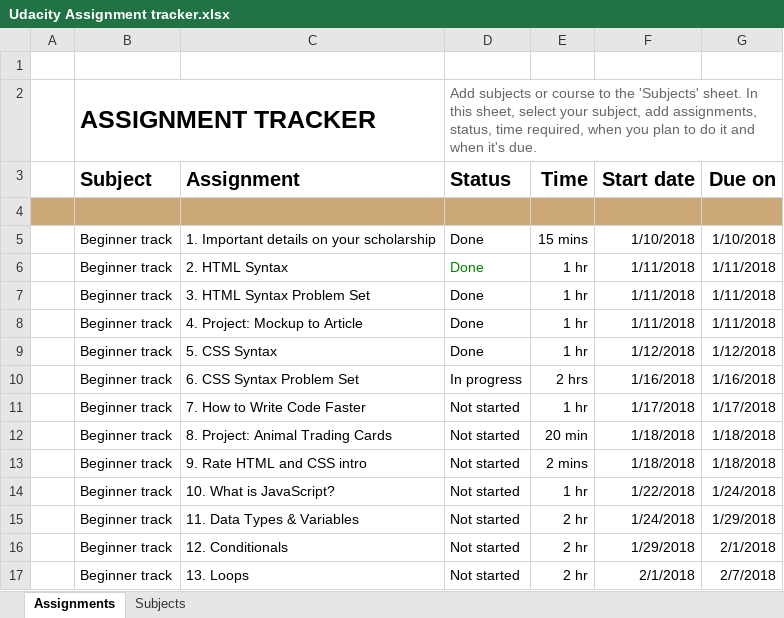
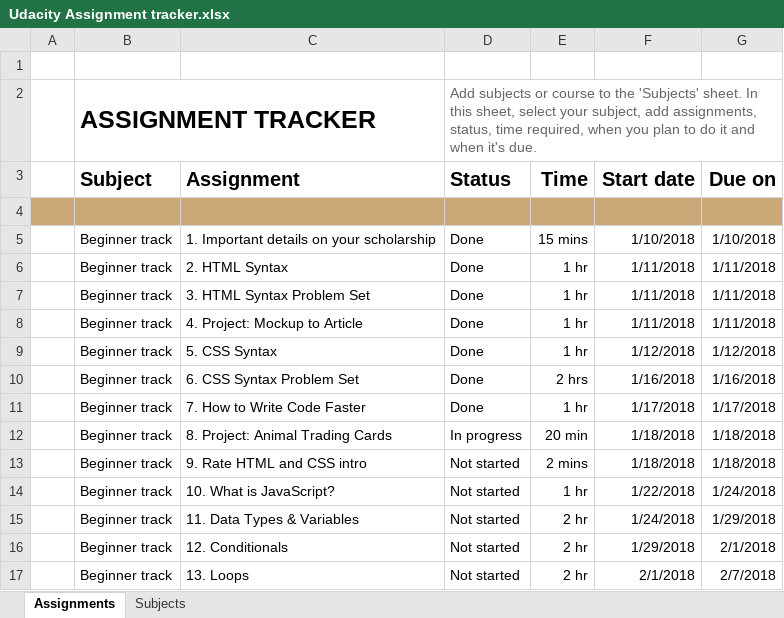
Before and after one commit to jamesperrin/udacity-google-grow, an Excel workbook: Udacity Assignment tracker.xlsx, sheet Assignments, drawn as a sheet; only a part is shown; values as stored, in another font and other column widths than the file's, no borders; conditional formats not drawn; the diff names each change by its address in the sheet, - before the commit and + after, or states it on an @@ line.

Commit message:
Updated assignment tracking data.

```diff
--- a/Udacity Assignment tracker.xlsx (sheet Assignments)
+++ b/Udacity Assignment tracker.xlsx (sheet Assignments)
-D6 text colour: #008000
+D6 text colour: black
-D10 (Status): In progress
+D10 (Status): Done
-D11 (Status): Not started
+D11 (Status): Done
-D12 (Status): Not started
+D12 (Status): In progress
```
Also changed, not shown: 1 other file.
